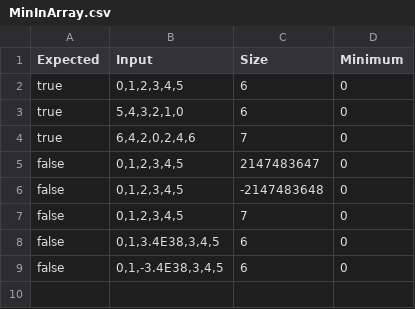
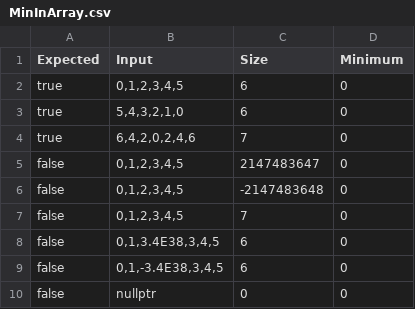
Before and after one commit to atcorpowerbits/SoftwareRepository, a CSV file: PN022BLL/biz/Debug/MinInArray.csv, drawn as a sheet; the diff names each change by its address in the sheet, - before the commit and + after, or states it on an @@ line.

```diff
--- a/PN022BLL/biz/Debug/MinInArray.csv
+++ b/PN022BLL/biz/Debug/MinInArray.csv
+row 10: false | nullptr | 0 | 0
```
Also changed, not shown: PN022BLL/biz/Debug/MaxInArray.csv, PN022BLL/biz/Debug/MaxInArrayIndex.csv, 44 other files.
